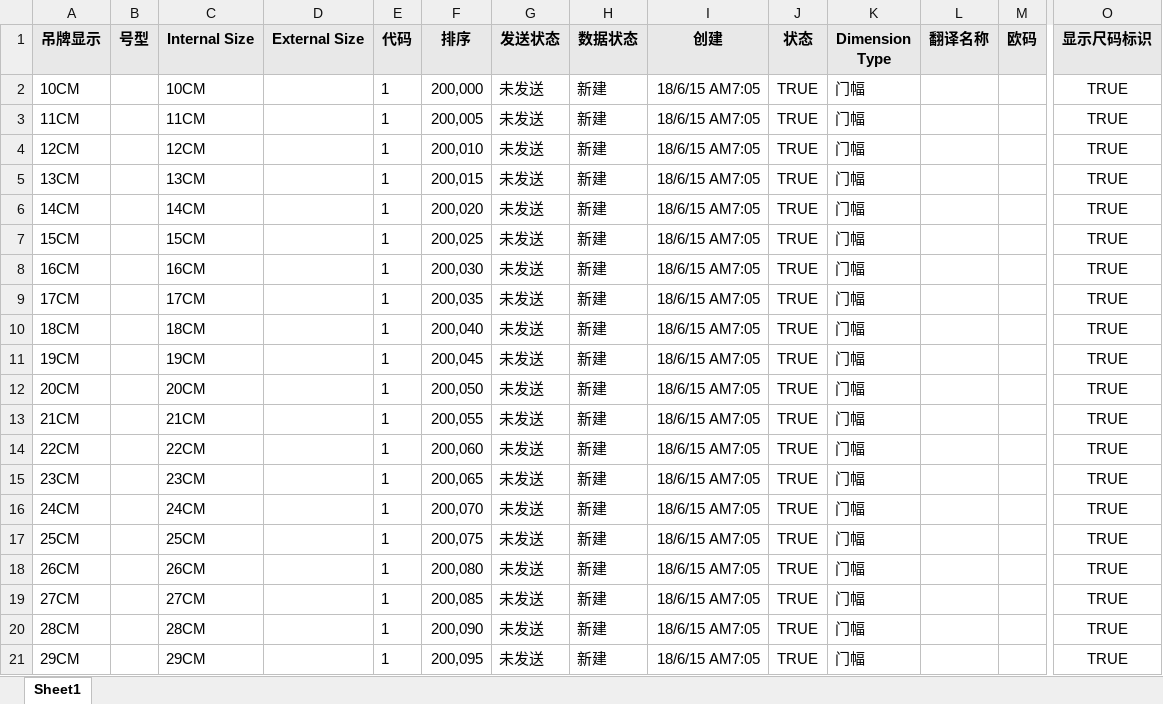
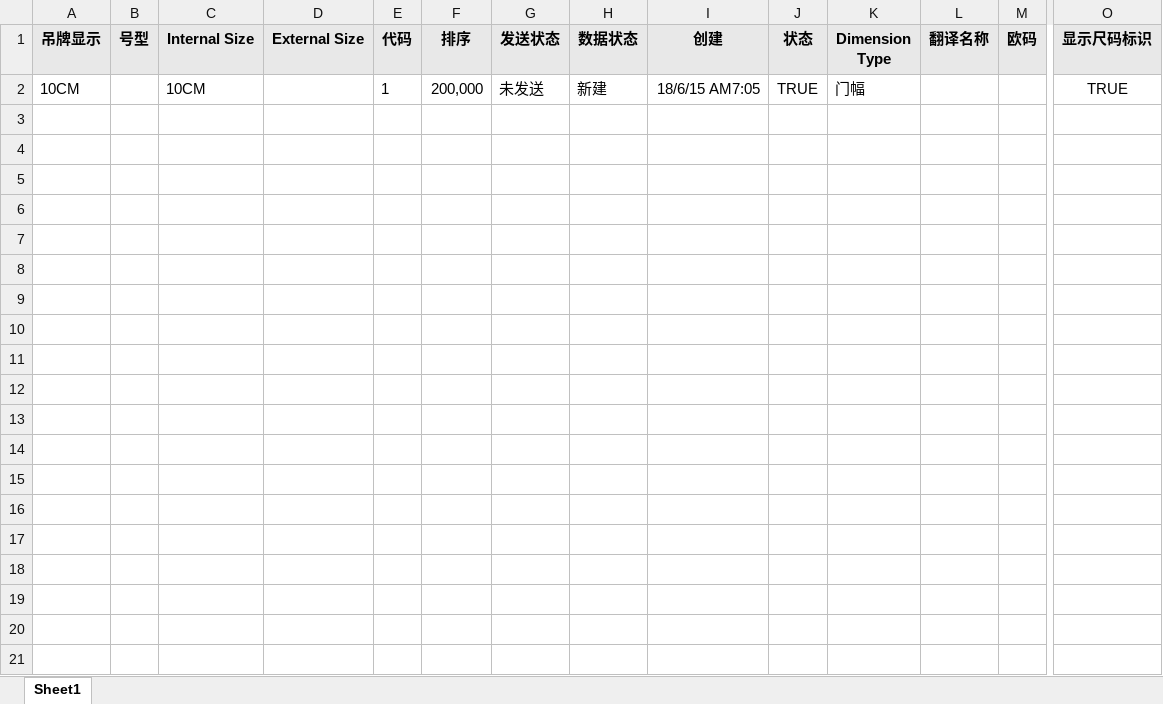
Before and after one commit to Yangqi0338/YFG, an Excel workbook: src/main/resources/static/excel/规格-门幅.xlsx, sheet Sheet1, drawn as a sheet; only a part is shown, gaps mark what is left out; values as stored, in another font and other column widths than the file's, no borders; rows hold the shown columns only; the diff covers the shown part only; the diff names each change by its address in the sheet, - before the commit and + after, or states it on an @@ line.

```diff
--- a/src/main/resources/static/excel/规格-门幅.xlsx (sheet Sheet1)
+++ b/src/main/resources/static/excel/规格-门幅.xlsx (sheet Sheet1)
-row 3: 11CM |  | 11CM |  | 1 | 200,005 | 未发送 | 新建 | 18/6/15 AM7:05 | TRUE | 门幅 |  |  | TRUE
-row 4: 12CM |  | 12CM |  | 1 | 200,010 | 未发送 | 新建 | 18/6/15 AM7:05 | TRUE | 门幅 |  |  | TRUE
-row 5: 13CM |  | 13CM |  | 1 | 200,015 | 未发送 | 新建 | 18/6/15 AM7:05 | TRUE | 门幅 |  |  | TRUE
-row 6: 14CM |  | 14CM |  | 1 | 200,020 | 未发送 | 新建 | 18/6/15 AM7:05 | TRUE | 门幅 |  |  | TRUE
-row 7: 15CM |  | 15CM |  | 1 | 200,025 | 未发送 | 新建 | 18/6/15 AM7:05 | TRUE | 门幅 |  |  | TRUE
-row 8: 16CM |  | 16CM |  | 1 | 200,030 | 未发送 | 新建 | 18/6/15 AM7:05 | TRUE | 门幅 |  |  | TRUE
-row 9: 17CM |  | 17CM |  | 1 | 200,035 | 未发送 | 新建 | 18/6/15 AM7:05 | TRUE | 门幅 |  |  | TRUE
-row 10: 18CM |  | 18CM |  | 1 | 200,040 | 未发送 | 新建 | 18/6/15 AM7:05 | TRUE | 门幅 |  |  | TRUE
-row 11: 19CM |  | 19CM |  | 1 | 200,045 | 未发送 | 新建 | 18/6/15 AM7:05 | TRUE | 门幅 |  |  | TRUE
-row 12: 20CM |  | 20CM |  | 1 | 200,050 | 未发送 | 新建 | 18/6/15 AM7:05 | TRUE | 门幅 |  |  | TRUE
-row 13: 21CM |  | 21CM |  | 1 | 200,055 | 未发送 | 新建 | 18/6/15 AM7:05 | TRUE | 门幅 |  |  | TRUE
-row 14: 22CM |  | 22CM |  | 1 | 200,060 | 未发送 | 新建 | 18/6/15 AM7:05 | TRUE | 门幅 |  |  | TRUE
-row 15: 23CM |  | 23CM |  | 1 | 200,065 | 未发送 | 新建 | 18/6/15 AM7:05 | TRUE | 门幅 |  |  | TRUE
-row 16: 24CM |  | 24CM |  | 1 | 200,070 | 未发送 | 新建 | 18/6/15 AM7:05 | TRUE | 门幅 |  |  | TRUE
-row 17: 25CM |  | 25CM |  | 1 | 200,075 | 未发送 | 新建 | 18/6/15 AM7:05 | TRUE | 门幅 |  |  | TRUE
-row 18: 26CM |  | 26CM |  | 1 | 200,080 | 未发送 | 新建 | 18/6/15 AM7:05 | TRUE | 门幅 |  |  | TRUE
-row 19: 27CM |  | 27CM |  | 1 | 200,085 | 未发送 | 新建 | 18/6/15 AM7:05 | TRUE | 门幅 |  |  | TRUE
-row 20: 28CM |  | 28CM |  | 1 | 200,090 | 未发送 | 新建 | 18/6/15 AM7:05 | TRUE | 门幅 |  |  | TRUE
-row 21: 29CM |  | 29CM |  | 1 | 200,095 | 未发送 | 新建 | 18/6/15 AM7:05 | TRUE | 门幅 |  |  | TRUE
```
Also changed, not shown: 160 removed rows elsewhere in this sheet, src/main/resources/static/excel/材料成份.xlsx, 45 other files.
